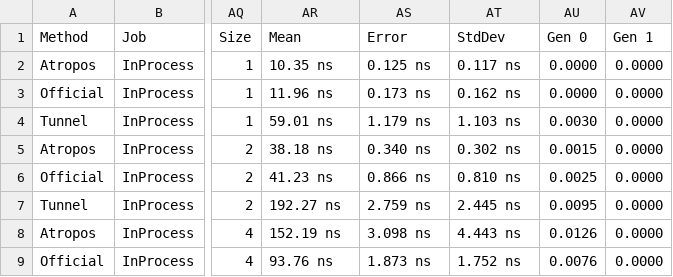
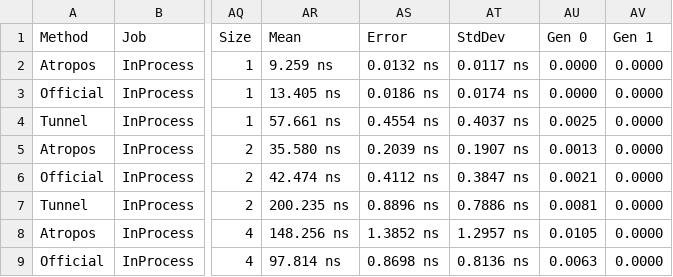
Before and after one commit to evilguest/atropos, a CSV file: Atropos.Benchmarks/BenchmarkDotNet.Artifacts/results/Atropos.Benchmarks.Deque.AmortizedDequeueInt-report.csv, drawn as a sheet; only a part is shown, gaps mark what is left out; the diff covers the shown part only; the diff names each change by its address in the sheet, - before the commit and + after, or states it on an @@ line.

Commit message:
Updating the benchmark results

```diff
--- a/Atropos.Benchmarks/BenchmarkDotNet.Artifacts/results/Atropos.Benchmarks.Deque.AmortizedDequeueInt-report.csv
+++ b/Atropos.Benchmarks/BenchmarkDotNet.Artifacts/results/Atropos.Benchmarks.Deque.AmortizedDequeueInt-report.csv
-AR2 (Mean): 10.35 ns
+AR2 (Mean): 9.259 ns
-AS2 (Error): 0.125 ns
+AS2 (Error): 0.0132 ns
-AT2 (StdDev): 0.117 ns
+AT2 (StdDev): 0.0117 ns
-AR3 (Mean): 11.96 ns
+AR3 (Mean): 13.405 ns
-AS3 (Error): 0.173 ns
+AS3 (Error): 0.0186 ns
-AT3 (StdDev): 0.162 ns
+AT3 (StdDev): 0.0174 ns
-AR4 (Mean): 59.01 ns
+AR4 (Mean): 57.661 ns
-AS4 (Error): 1.179 ns
+AS4 (Error): 0.4554 ns
-AT4 (StdDev): 1.103 ns
+AT4 (StdDev): 0.4037 ns
-AU4 (Gen 0): 0.0030
+AU4 (Gen 0): 0.0025
-AR5 (Mean): 38.18 ns
+AR5 (Mean): 35.580 ns
-AS5 (Error): 0.340 ns
+AS5 (Error): 0.2039 ns
-AT5 (StdDev): 0.302 ns
+AT5 (StdDev): 0.1907 ns
-AU5 (Gen 0): 0.0015
+AU5 (Gen 0): 0.0013
-AR6 (Mean): 41.23 ns
+AR6 (Mean): 42.474 ns
-AS6 (Error): 0.866 ns
+AS6 (Error): 0.4112 ns
-AT6 (StdDev): 0.810 ns
+AT6 (StdDev): 0.3847 ns
-AU6 (Gen 0): 0.0025
+AU6 (Gen 0): 0.0021
-AR7 (Mean): 192.27 ns
+AR7 (Mean): 200.235 ns
-AS7 (Error): 2.759 ns
+AS7 (Error): 0.8896 ns
-AT7 (StdDev): 2.445 ns
+AT7 (StdDev): 0.7886 ns
-AU7 (Gen 0): 0.0095
+AU7 (Gen 0): 0.0081
-AR8 (Mean): 152.19 ns
+AR8 (Mean): 148.256 ns
-AS8 (Error): 3.098 ns
+AS8 (Error): 1.3852 ns
-AT8 (StdDev): 4.443 ns
+AT8 (StdDev): 1.2957 ns
-AU8 (Gen 0): 0.0126
+AU8 (Gen 0): 0.0105
-AR9 (Mean): 93.76 ns
+AR9 (Mean): 97.814 ns
-AS9 (Error): 1.873 ns
+AS9 (Error): 0.8698 ns
-AT9 (StdDev): 1.752 ns
+AT9 (StdDev): 0.8136 ns
-AU9 (Gen 0): 0.0076
+AU9 (Gen 0): 0.0063
```
Also changed, not shown: 160 edited cells elsewhere in this file.
